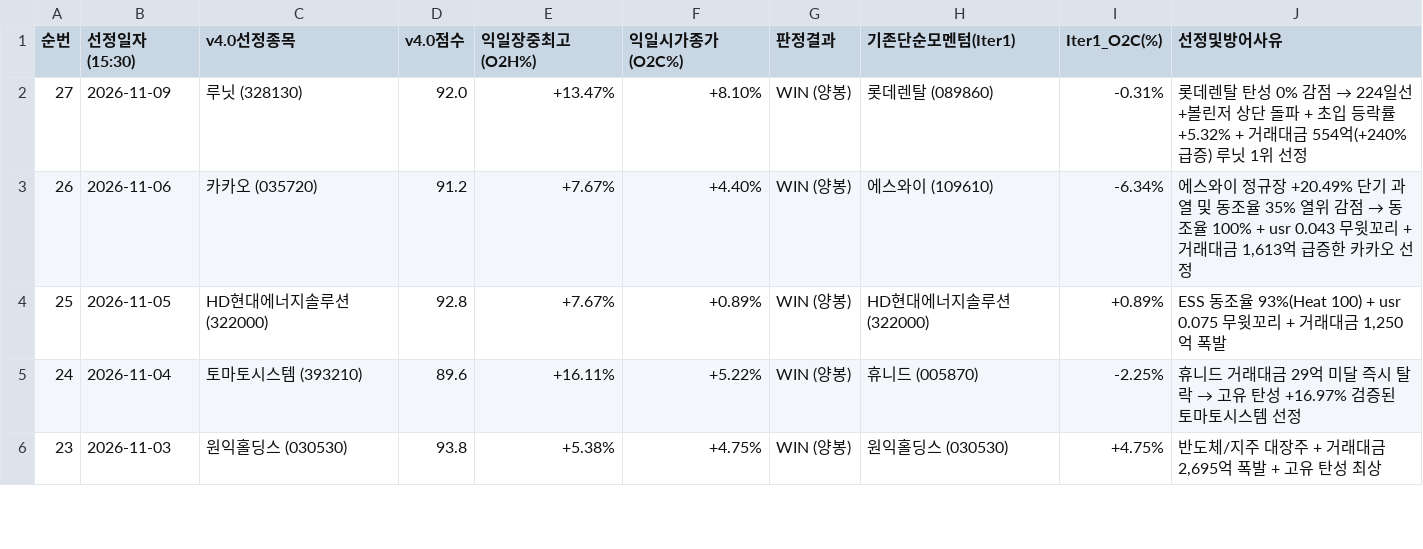
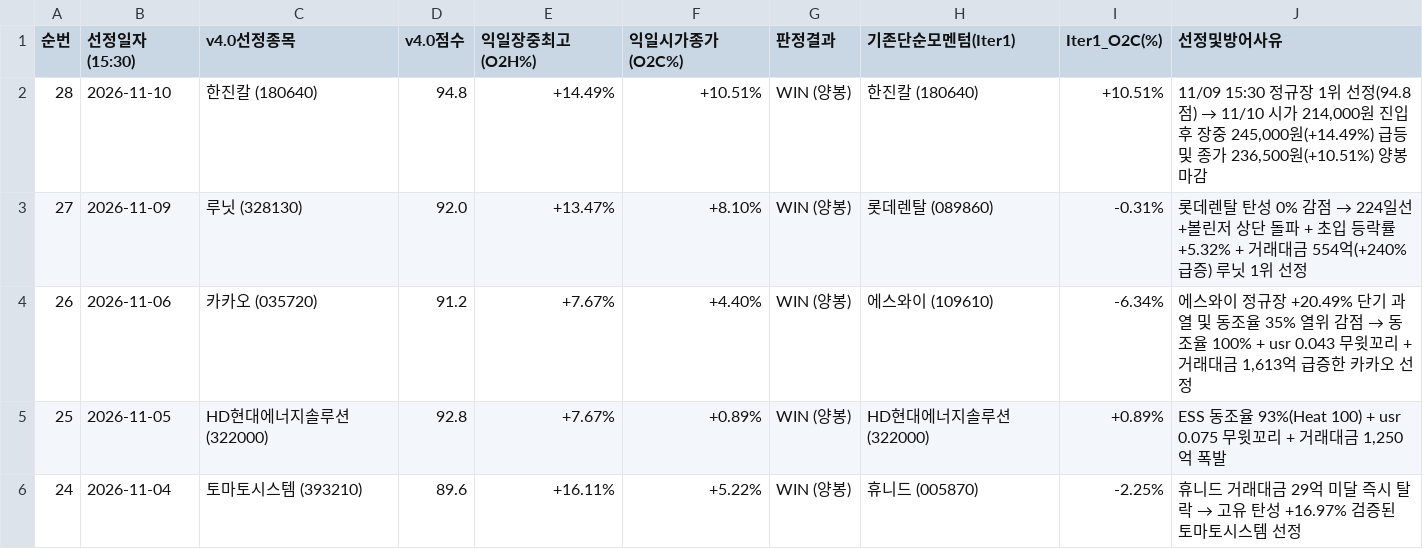
Before and after one commit to donbeoljadwj-ai/donbeolja, a CSV file: v40_performance_ledger.csv, drawn as a sheet; only a part is shown; the shorter side is filled out with more unchanged rows.

Commit message:
Auto-update v4.0 ledger CSV

```diff
--- a/v40_performance_ledger.csv
+++ b/v40_performance_ledger.csv
@@ -1,2 +1,3 @@
 순번,선정일자(15:30),v4.0선정종목,v4.0점수,익일장중최고(O2H%),익일시가종가(O2C%),판정결과,기존단순모멘텀(Iter1),Iter1_O2C(%),선정및방어사유
+28,2026-11-10,한진칼 (180640),94.8,+14.49%,+10.51%,WIN (양봉),한진칼 (180640),+10.51%,"11/09 15:30 정규장 1위 선정(94.8점) → 11/10 시가 214,000원 진입 후 장중 245,000원(+14.49%) 급등 및 종가 236,500원(+10.51%) 양봉 마감"
 27,2026-11-09,루닛 (328130),92.0,+13.47%,+8.10%,WIN (양봉),롯데렌탈 (089860),-0.31%,롯데렌탈 탄성 0% 감점 → 224일선+볼린저 상단 돌파 + 초입 등락률 +5.32% + 거래대금 554억(+240% 급증) 루닛 1위 선정
```
